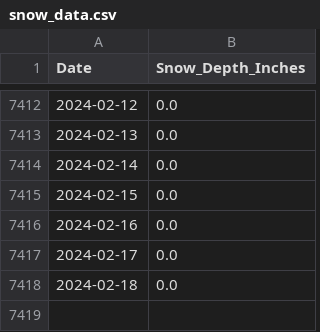
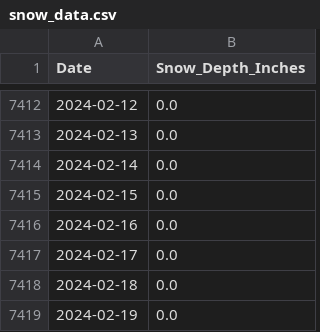
Before and after one commit to silverbutte/snowdata, a CSV file: snow_data.csv, drawn as a sheet; only a part is shown, gaps mark what is left out.

Commit message:
Update snow_data.csv

```diff
--- a/snow_data.csv
+++ b/snow_data.csv
@@ -7418 +7418,2 @@ Date,Snow_Depth_Inches
 2024-02-18,0.0
+2024-02-19,0.0
```
